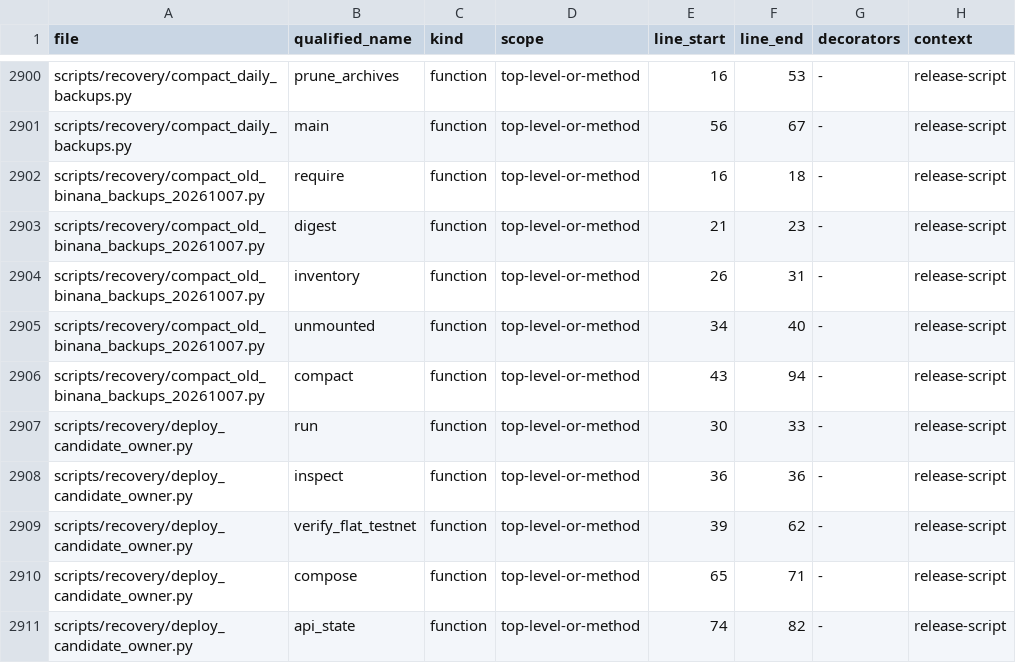
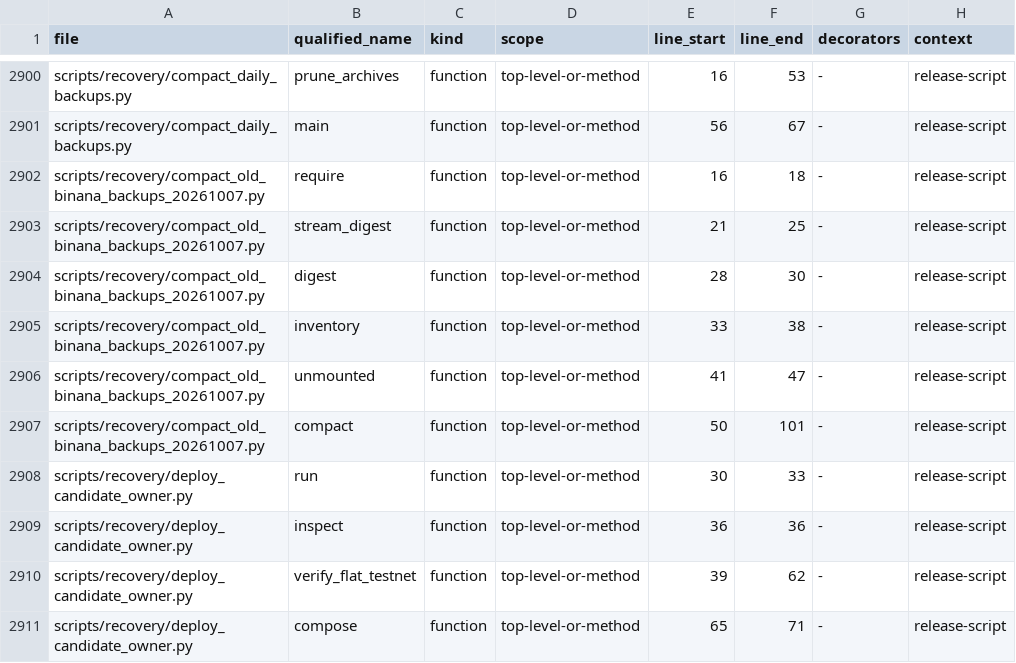
Before and after one commit to asad13-Binana/Binana-Binance-Spot-Trading-Sharia-Compliance-BOT-TestNet, a CSV file: docs/audit/FUNCTION_CALLBACK_LEDGER.csv, drawn as a sheet; only a part is shown, gaps mark what is left out; the shorter side is filled out with more unchanged rows.

```diff
--- a/docs/audit/FUNCTION_CALLBACK_LEDGER.csv
+++ b/docs/audit/FUNCTION_CALLBACK_LEDGER.csv
@@ -2902,6 +2902,7 @@ scripts/recovery/compact_daily_backups.py,main,function,top-level-or-method,56,6
 scripts/recovery/compact_old_binana_backups_20261007.py,require,function,top-level-or-method,16,18,-,release-script
-scripts/recovery/compact_old_binana_backups_20261007.py,digest,function,top-level-or-method,21,23,-,release-script
-scripts/recovery/compact_old_binana_backups_20261007.py,inventory,function,top-level-or-method,26,31,-,release-script
-scripts/recovery/compact_old_binana_backups_20261007.py,unmounted,function,top-level-or-method,34,40,-,release-script
-scripts/recovery/compact_old_binana_backups_20261007.py,compact,function,top-level-or-method,43,94,-,release-script
+scripts/recovery/compact_old_binana_backups_20261007.py,stream_digest,function,top-level-or-method,21,25,-,release-script
+scripts/recovery/compact_old_binana_backups_20261007.py,digest,function,top-level-or-method,28,30,-,release-script
+scripts/recovery/compact_old_binana_backups_20261007.py,inventory,function,top-level-or-method,33,38,-,release-script
+scripts/recovery/compact_old_binana_backups_20261007.py,unmounted,function,top-level-or-method,41,47,-,release-script
+scripts/recovery/compact_old_binana_backups_20261007.py,compact,function,top-level-or-method,50,101,-,release-script
 scripts/recovery/deploy_candidate_owner.py,run,function,top-level-or-method,30,33,-,release-script
```
Also changed, not shown: docs/audit/FILE_REVIEW_LEDGER.csv, 3 other files.
